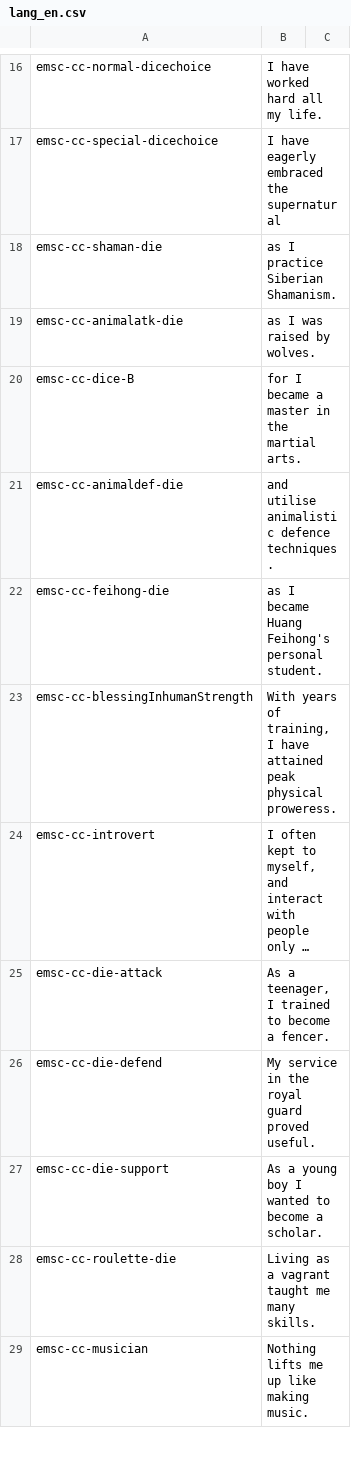
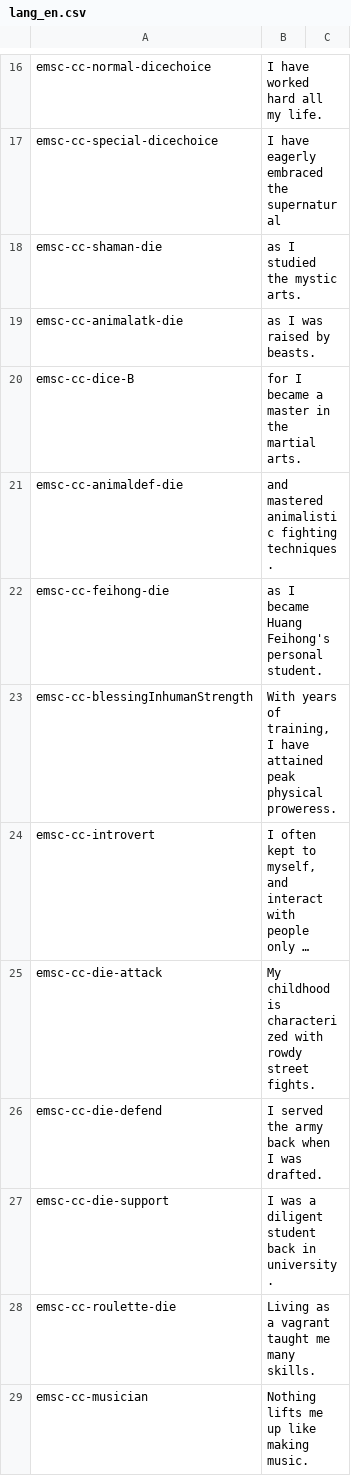
Before and after one commit to emscape2/CE-Character_Creator, a CSV file: langs/lang_en.csv, drawn as a sheet; only a part is shown, gaps mark what is left out; long unchanged cells end in …; the diff names each change by its address in the sheet, - before the commit and + after, or states it on an @@ line.

Commit message:
Update lang_en.csv

```diff
--- a/langs/lang_en.csv
+++ b/langs/lang_en.csv
-B18: as I practice Siberian Shamanism.
+B18: as I studied the mystic arts.
-B19: as I was raised by wolves.
+B19: as I was raised by beasts.
-B21: and utilise animalistic defence techniques.
+B21: and mastered animalistic fighting techniques.
-B25: As a teenager, I trained to become a fencer.
+B25: My childhood is characterized with rowdy street fights.
-B26: My service in the royal guard proved useful.
+B26: I served the army back when I was drafted.
-B27: As a young boy I wanted to become a scholar.
+B27: I was a diligent student back in university.
```
